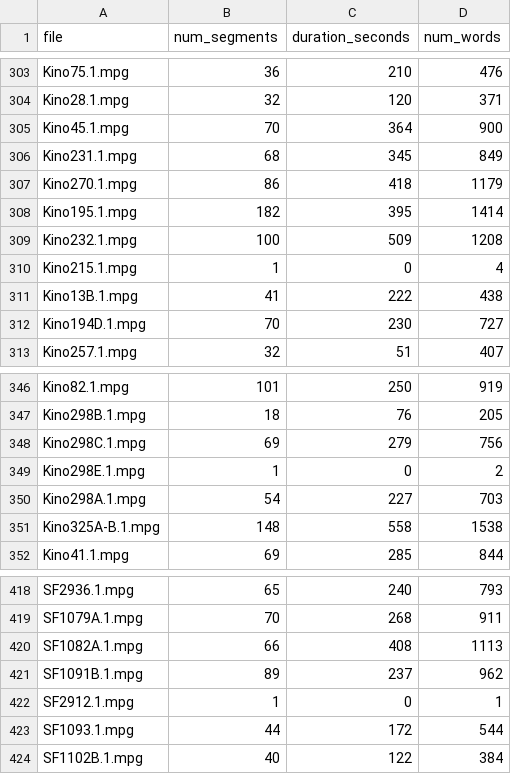
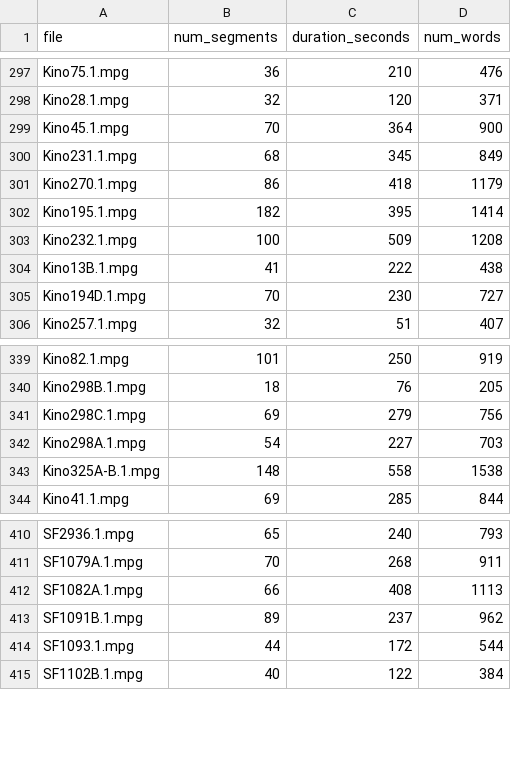
Before and after one commit to Modern36/journal_digital_corpus, a TSV file: corpus/measurements.tsv, drawn as a sheet; only a part is shown, gaps mark what is left out; the diff covers the shown part only; the diff names each change by its address in the sheet, - before the commit and + after, or states it on an @@ line.

```diff
--- a/corpus/measurements.tsv
+++ b/corpus/measurements.tsv
-row 310: Kino215.1.mpg | 1 | 0 | 4
-row 349: Kino298E.1.mpg | 1 | 0 | 2
-row 422: SF2912.1.mpg | 1 | 0 | 1
```
Also changed, not shown: 6 removed rows elsewhere in this file, corpus/measurements_description.tsv.
